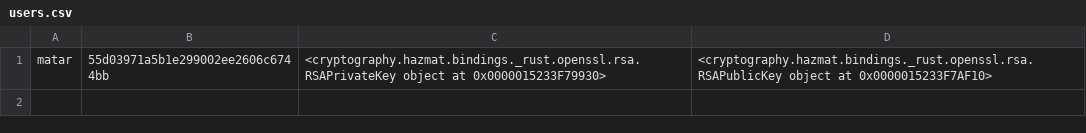
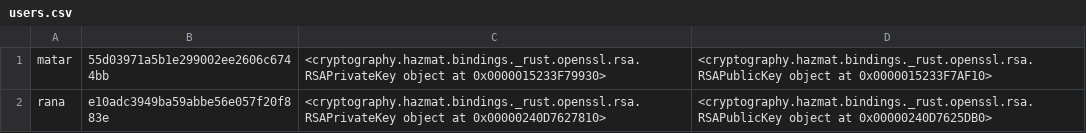
Before and after one commit to MohamedAlyMatar/Secure-Communication-Suite, a CSV file: users.csv, drawn as a sheet.

Commit message:
added new user

```diff
--- a/users.csv
+++ b/users.csv
@@ -1 +1,2 @@
 matar,55d03971a5b1e299002ee2606c6744bb,<cryptography.hazmat.bindings._rust.openssl.rsa.RSAPrivateKey object at 0x0000015233F79930>,<cryptography.hazmat.bindings._rust.openssl.rsa.RSAPublicKey object at 0x0000015233F7AF10>
+rana,e10adc3949ba59abbe56e057f20f883e,<cryptography.hazmat.bindings._rust.openssl.rsa.RSAPrivateKey object at 0x00000240D7627810>,<cryptography.hazmat.bindings._rust.openssl.rsa.RSAPublicKey object at 0x00000240D7625DB0>
```
Also changed, not shown: 6 other files.
